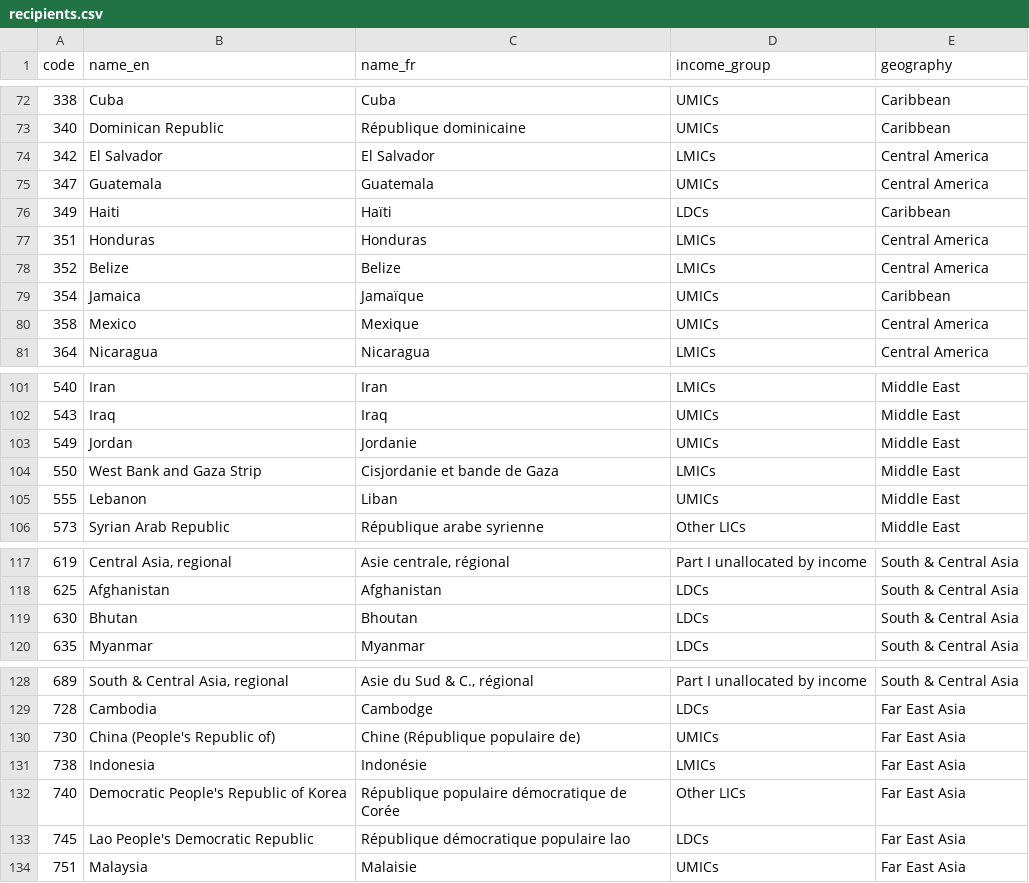
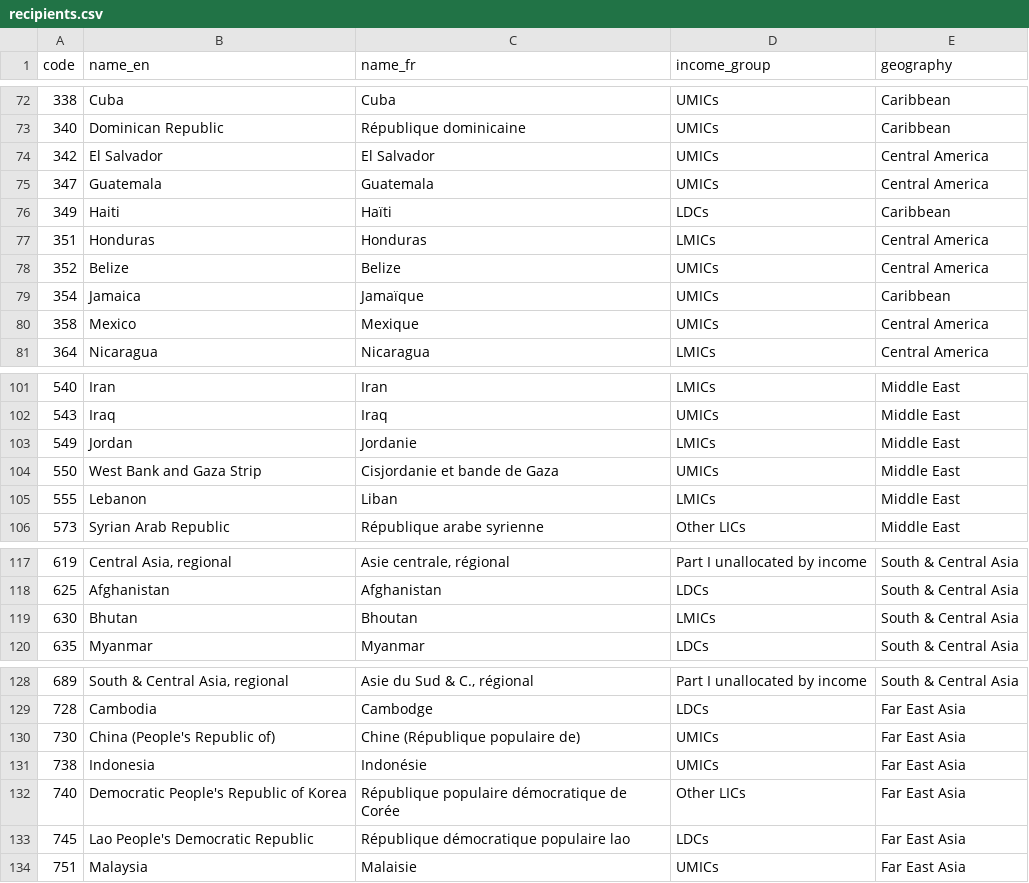
Before and after one commit to datasets/dac-and-crs-code-lists, a CSV file: data/recipients.csv, drawn as a sheet; only a part is shown, gaps mark what is left out.

```diff
--- a/data/recipients.csv
+++ b/data/recipients.csv
@@ -73,3 +73,3 @@
 "340","Dominican Republic","République dominicaine","UMICs","Caribbean"
-"342","El Salvador","El Salvador","LMICs","Central America"
+"342","El Salvador","El Salvador","UMICs","Central America"
 "347","Guatemala","Guatemala","UMICs","Central America"
@@ -77,3 +77,3 @@
 "351","Honduras","Honduras","LMICs","Central America"
-"352","Belize","Belize","LMICs","Central America"
+"352","Belize","Belize","UMICs","Central America"
 "354","Jamaica","Jamaïque","UMICs","Caribbean"
@@ -102,5 +102,5 @@
 "543","Iraq","Iraq","UMICs","Middle East"
-"549","Jordan","Jordanie","UMICs","Middle East"
-"550","West Bank and Gaza Strip","Cisjordanie et bande de Gaza","LMICs","Middle East"
-"555","Lebanon","Liban","UMICs","Middle East"
+"549","Jordan","Jordanie","LMICs","Middle East"
+"550","West Bank and Gaza Strip","Cisjordanie et bande de Gaza","UMICs","Middle East"
+"555","Lebanon","Liban","LMICs","Middle East"
 "573","Syrian Arab Republic","République arabe syrienne","Other LICs","Middle East"
@@ -118,3 +118,3 @@
 "625","Afghanistan","Afghanistan","LDCs","South & Central Asia"
-"630","Bhutan","Bhoutan","LDCs","South & Central Asia"
+"630","Bhutan","Bhoutan","LMICs","South & Central Asia"
 "635","Myanmar","Myanmar","LDCs","South & Central Asia"
@@ -130,3 +130,3 @@
 "730","China (People's Republic of)","Chine (République populaire de)","UMICs","Far East Asia"
-"738","Indonesia","Indonésie","LMICs","Far East Asia"
+"738","Indonesia","Indonésie","UMICs","Far East Asia"
 "740","Democratic People's Republic of Korea","République populaire démocratique de Corée","Other LICs","Far East Asia"
```
Also changed, not shown: data/aid_type_categories.csv, data/dac_members.csv, 10 other files.
